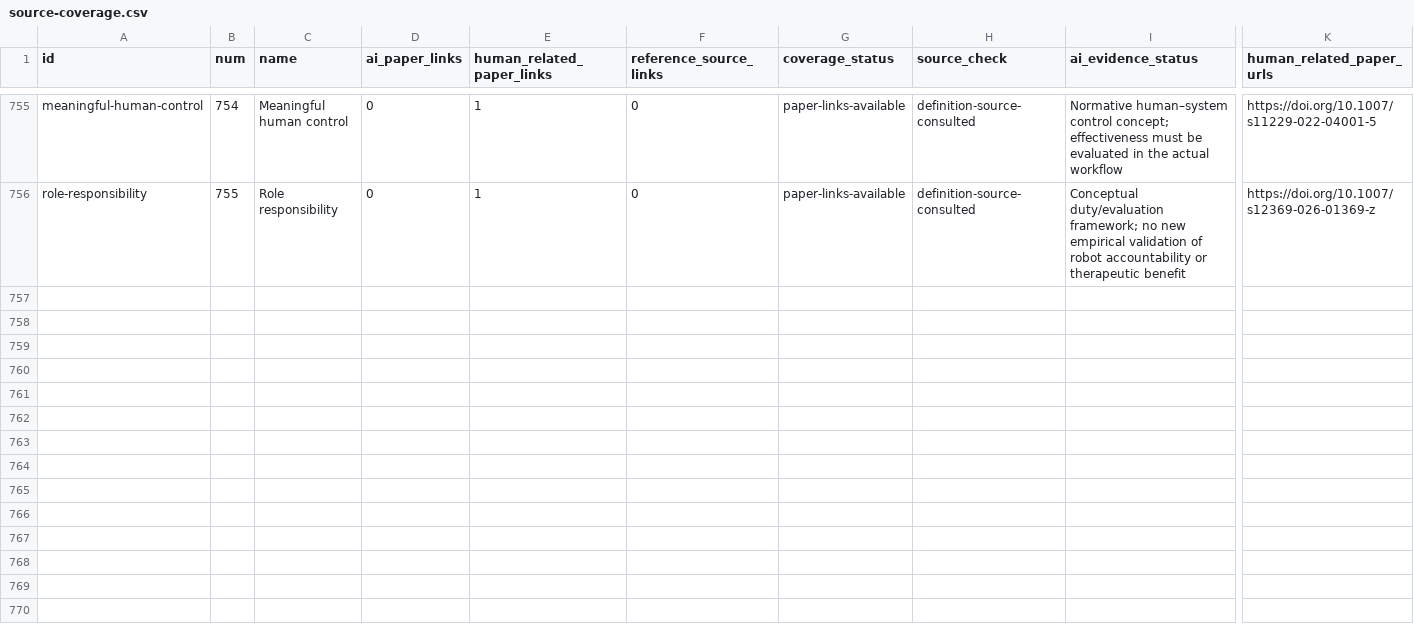
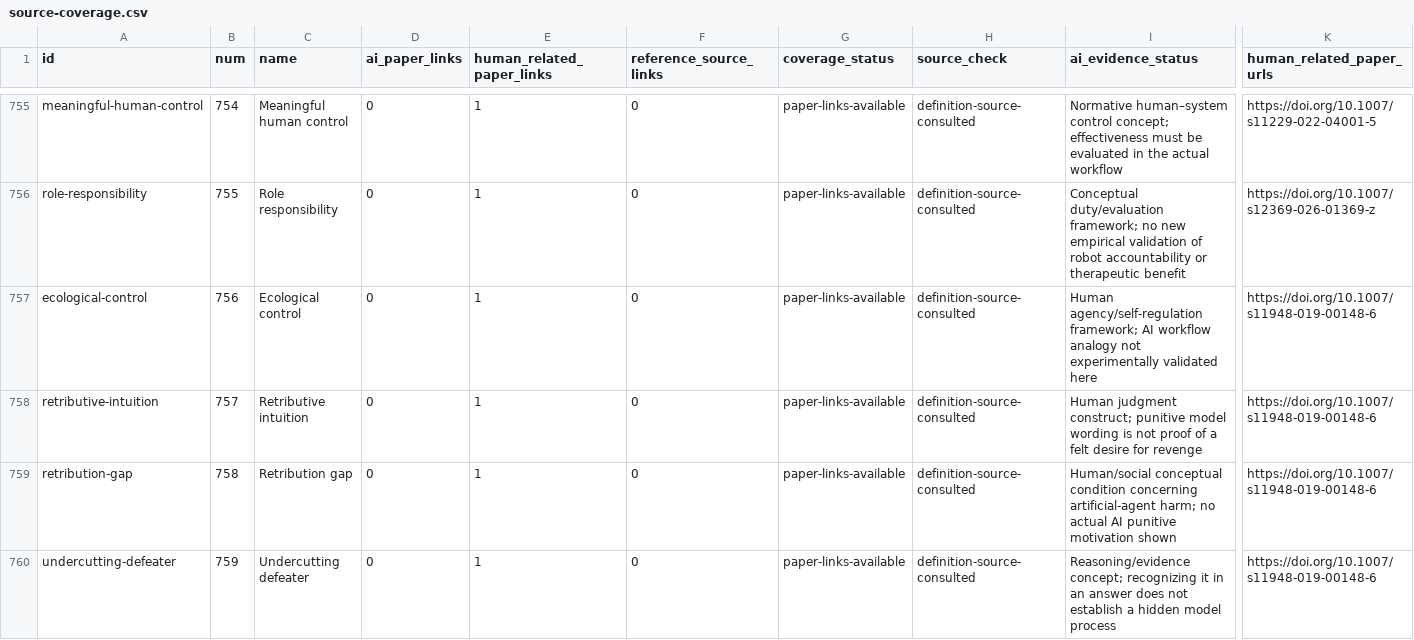
Before and after one commit to danlex/ethicalhive, a CSV file: docs/source-coverage.csv, drawn as a sheet; only a part is shown, gaps mark what is left out; rows hold the shown columns only; the diff names each change by its address in the sheet, - before the commit and + after, or states it on an @@ line.

Commit message:
Review PDF 248: ecological control and bounded retribution intuitions

```diff
--- a/docs/source-coverage.csv
+++ b/docs/source-coverage.csv
+row 757: ecological-control | 756 | Ecological control | 0 | 1 | 0 | paper-links-available | definition-source-consulted | Human agency/self-regulation framework; AI workflow analogy not experimentally validated here | https://doi.org/10.1007/s11948-019-00148-6
+row 758: retributive-intuition | 757 | Retributive intuition | 0 | 1 | 0 | paper-links-available | definition-source-consulted | Human judgment construct; punitive model wording is not proof of a felt desire for revenge | https://doi.org/10.1007/s11948-019-00148-6
+row 759: retribution-gap | 758 | Retribution gap | 0 | 1 | 0 | paper-links-available | definition-source-consulted | Human/social conceptual condition concerning artificial-agent harm; no actual AI punitive motivation shown | https://doi.org/10.1007/s11948-019-00148-6
+row 760: undercutting-defeater | 759 | Undercutting defeater | 0 | 1 | 0 | paper-links-available | definition-source-consulted | Reasoning/evidence concept; recognizing it in an answer does not establish a hidden model process | https://doi.org/10.1007/s11948-019-00148-6
```
Also changed, not shown: 16 other files.
